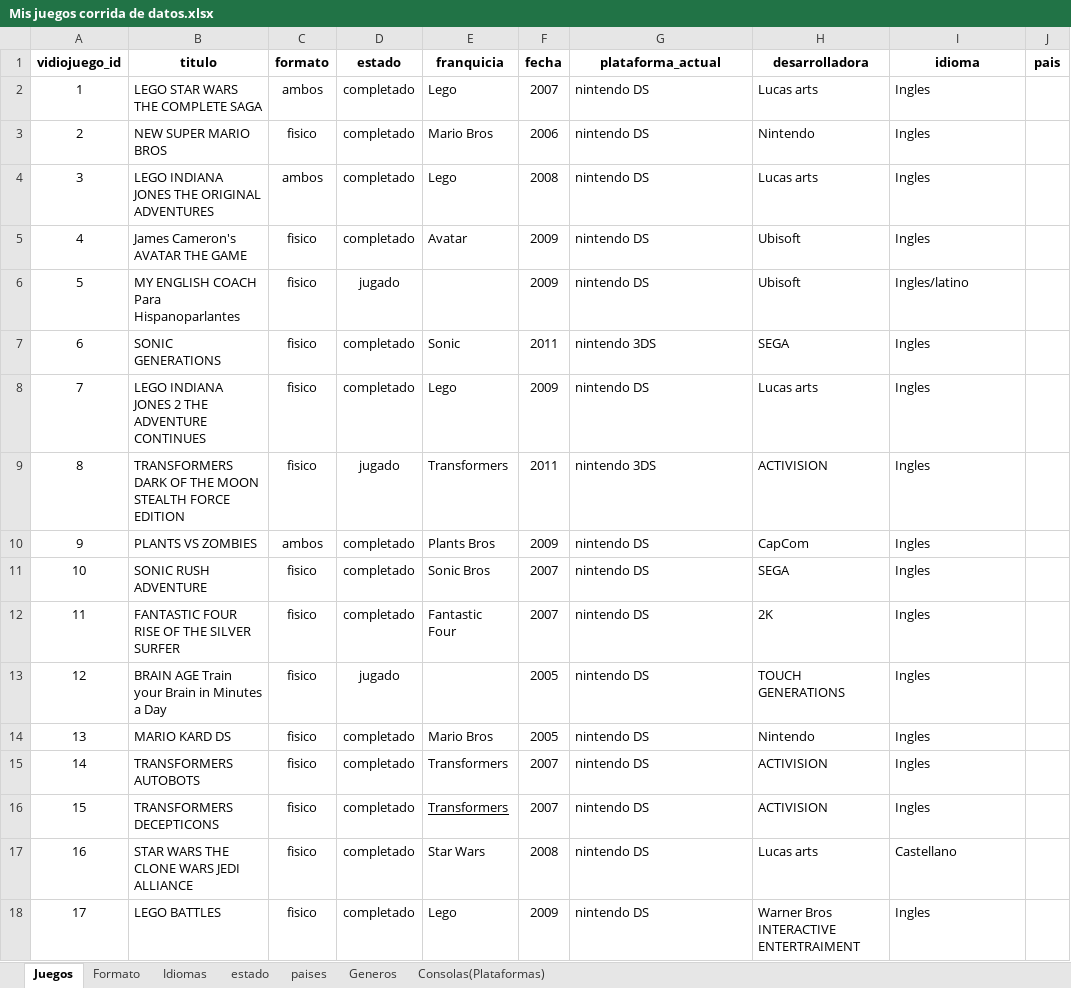
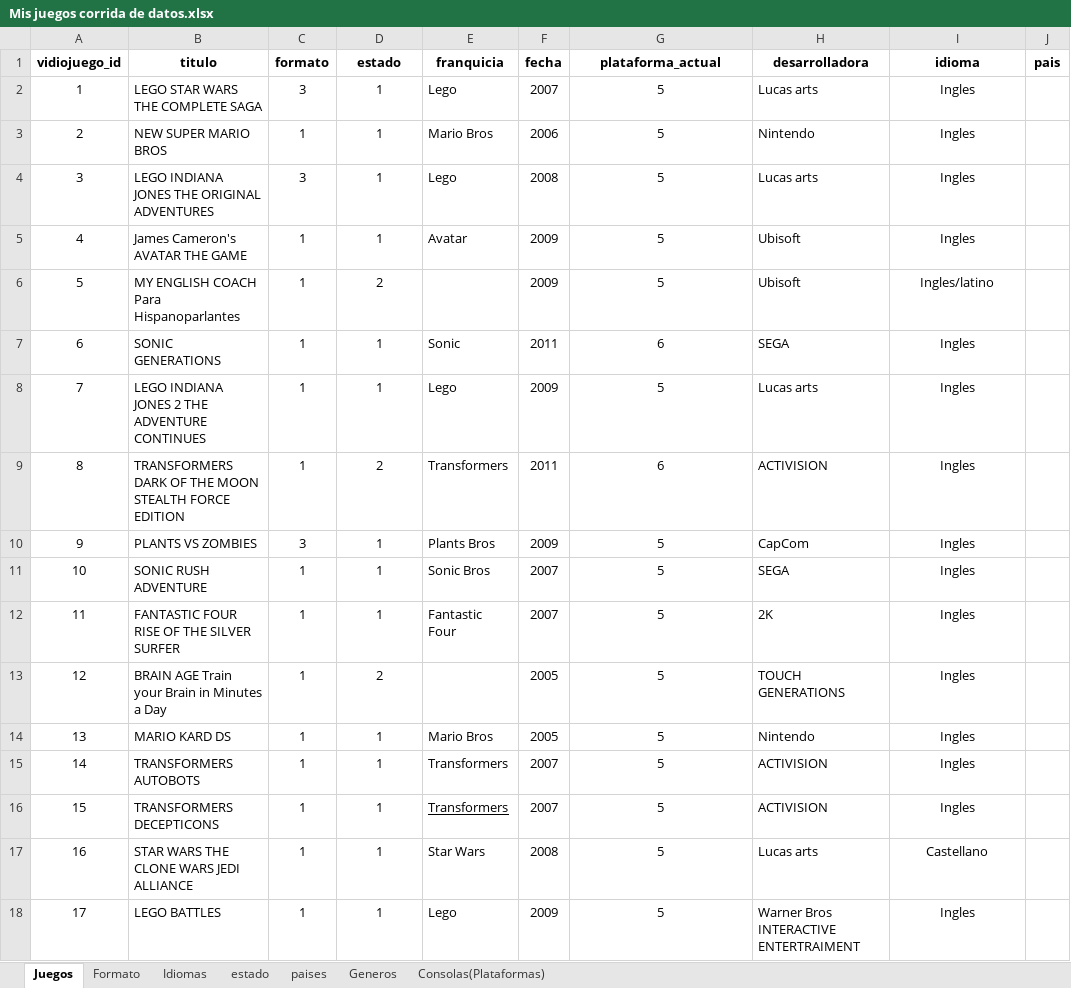
Before and after one commit to SrAlmeja/Juegos-en-red, an Excel workbook: Parcial 2/Mis juegos corrida de datos.xlsx, sheet Juegos, drawn as a sheet; only a part is shown; values as stored, in another font and other column widths than the file's, no borders; the diff names each change by its address in the sheet, - before the commit and + after, or states it on an @@ line.

Commit message:
guardado

```diff
--- a/Parcial 2/Mis juegos corrida de datos.xlsx (sheet Juegos)
+++ b/Parcial 2/Mis juegos corrida de datos.xlsx (sheet Juegos)
-C2 (formato): ambos
+C2 (formato): 3
-D2:D5 (estado): completado
+D2:D5 (estado): 1
-G2:G6 (plataforma_actual): nintendo DS
+G2:G6 (plataforma_actual): 5
-G2:G18 alignment: left
+G2:G18 alignment: center
-I2:I18 alignment: left
+I2:I18 alignment: center
-C3 (formato): fisico
+C3 (formato): 1
-C4 (formato): ambos
+C4 (formato): 3
-C5:C9 (formato): fisico
+C5:C9 (formato): 1
-D6 (estado): jugado
+D6 (estado): 2
-D7:D8 (estado): completado
+D7:D8 (estado): 1
-G7 (plataforma_actual): nintendo 3DS
+G7 (plataforma_actual): 6
-G8 (plataforma_actual): nintendo DS
+G8 (plataforma_actual): 5
-D9 (estado): jugado
+D9 (estado): 2
-G9 (plataforma_actual): nintendo 3DS
+G9 (plataforma_actual): 6
-C10 (formato): ambos
+C10 (formato): 3
-D10:D12 (estado): completado
+D10:D12 (estado): 1
-G10:G18 (plataforma_actual): nintendo DS
+G10:G18 (plataforma_actual): 5
-C11:C18 (formato): fisico
+C11:C18 (formato): 1
-D13 (estado): jugado
+D13 (estado): 2
-D14:D18 (estado): completado
+D14:D18 (estado): 1
```
